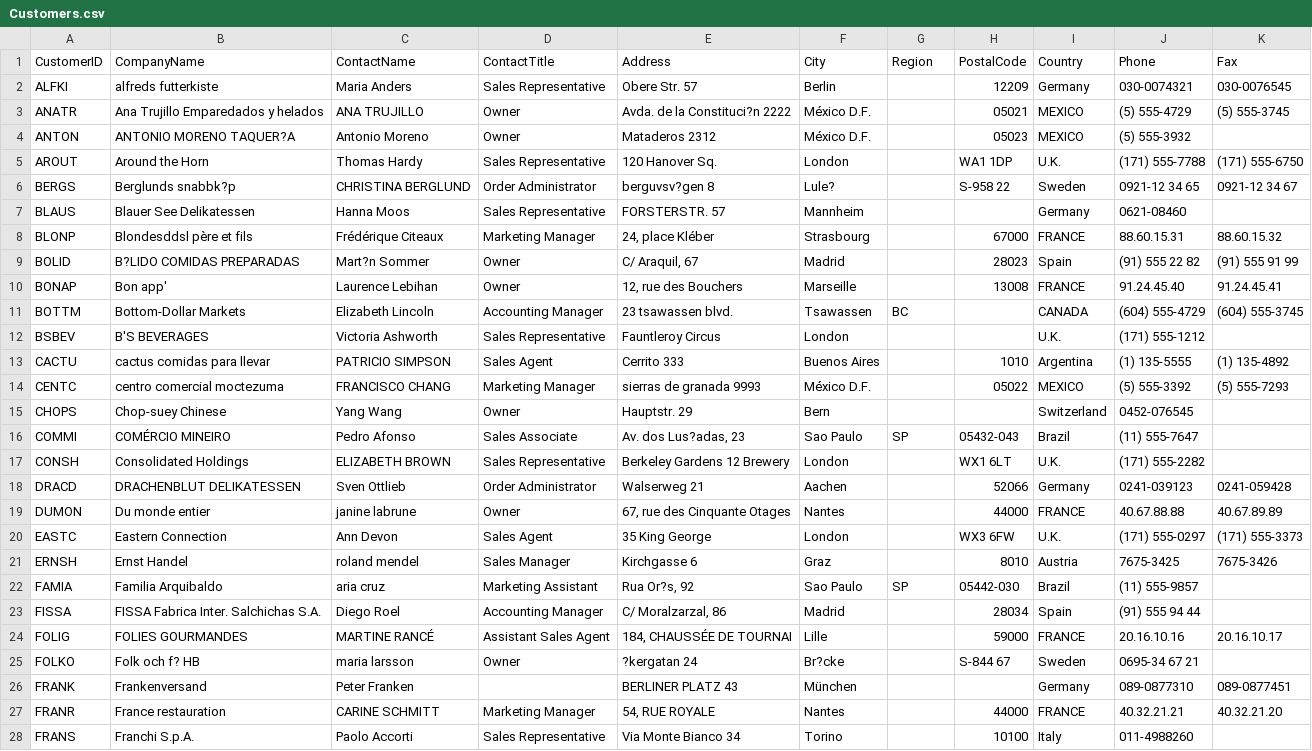
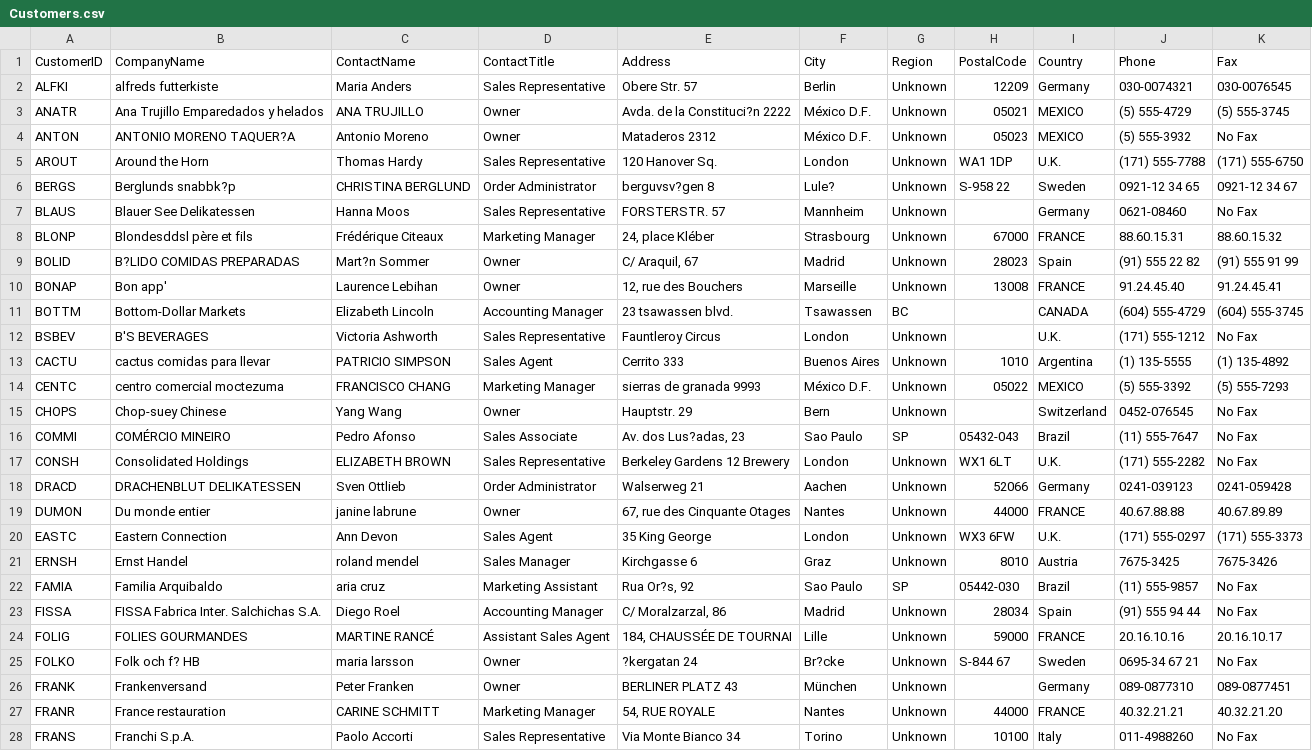
Before and after one commit to amiralishahsavari/northwind-data-analysis, a CSV file: Phase_1_Data Preprocessing_Python_R/Phase_1_Data Preprocessing_Python_R/Northwind Database - Cleaned/cleaned_data/Customers.csv, drawn as a sheet; only a part is shown; the diff covers the shown part only; the diff names each change by its address in the sheet, - before the commit and + after, or states it on an @@ line.

```diff
--- a/Phase_1_Data Preprocessing_Python_R/Phase_1_Data Preprocessing_Python_R/Northwind Database - Cleaned/cleaned_data/Customers.csv
+++ b/Phase_1_Data Preprocessing_Python_R/Phase_1_Data Preprocessing_Python_R/Northwind Database - Cleaned/cleaned_data/Customers.csv
-G2:G10 (Region): (empty)
+G2:G10 (Region): Unknown
-K4 (Fax): (empty)
+K4 (Fax): No Fax
-K7 (Fax): (empty)
+K7 (Fax): No Fax
-G12:G15 (Region): (empty)
+G12:G15 (Region): Unknown
-K12 (Fax): (empty)
+K12 (Fax): No Fax
-K15:K17 (Fax): (empty)
+K15:K17 (Fax): No Fax
-G17:G21 (Region): (empty)
+G17:G21 (Region): Unknown
-K22:K23 (Fax): (empty)
+K22:K23 (Fax): No Fax
-G23:G28 (Region): (empty)
+G23:G28 (Region): Unknown
-K25 (Fax): (empty)
+K25 (Fax): No Fax
-D26 (ContactTitle): (empty)
+D26 (ContactTitle): Owner
-K28 (Fax): (empty)
+K28 (Fax): No Fax
```
Also changed, not shown: 59 edited cells elsewhere in this file, Phase_1_Data Preprocessing_Python_R/Phase_1_Data Preprocessing_Python_R/Northwind Database - Cleaned/Data_Dictionary_Report.csv, Phase_1_Data Preprocessing_Python_R/Phase_1_Data Preprocessing_Python_R/Northwind Database - Cleaned/cleaned_data/Orders.csv, 1 other file.
